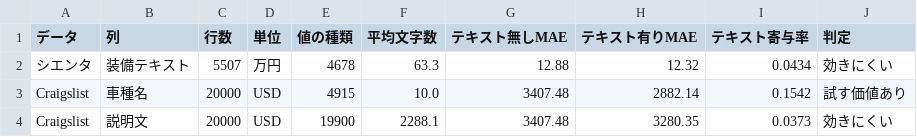
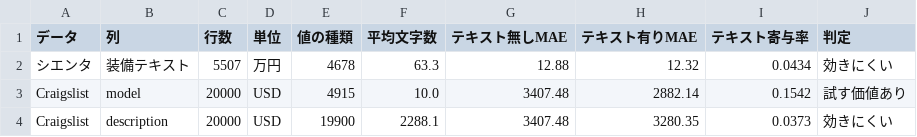
Before and after one commit to attuan/carprice, a CSV file: results/screening.csv, drawn as a sheet.

```diff
--- a/results/screening.csv
+++ b/results/screening.csv
@@ -2,3 +2,3 @@
 シエンタ,装備テキスト,5507,万円,4678,63.3,12.88,12.32,0.0434,効きにくい
-Craigslist,車種名,20000,USD,4915,10.0,3407.48,2882.14,0.1542,試す価値あり
-Craigslist,説明文,20000,USD,19900,2288.1,3407.48,3280.35,0.0373,効きにくい
+Craigslist,model,20000,USD,4915,10.0,3407.48,2882.14,0.1542,試す価値あり
+Craigslist,description,20000,USD,19900,2288.1,3407.48,3280.35,0.0373,効きにくい
```
Also changed, not shown: results/description_leak.csv, results/fullscale_unseen_breakdown.csv, 35 other files.
